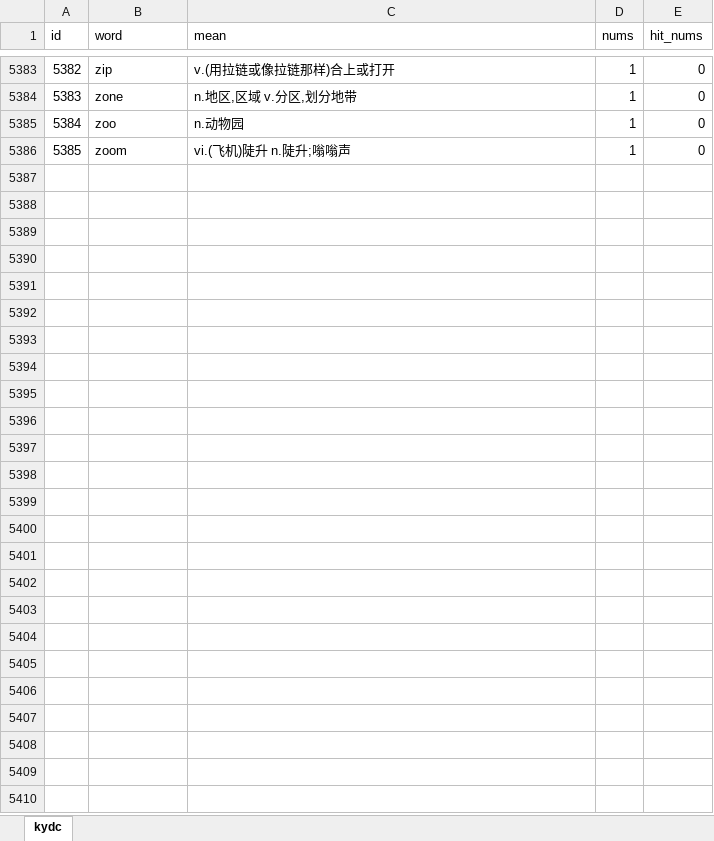
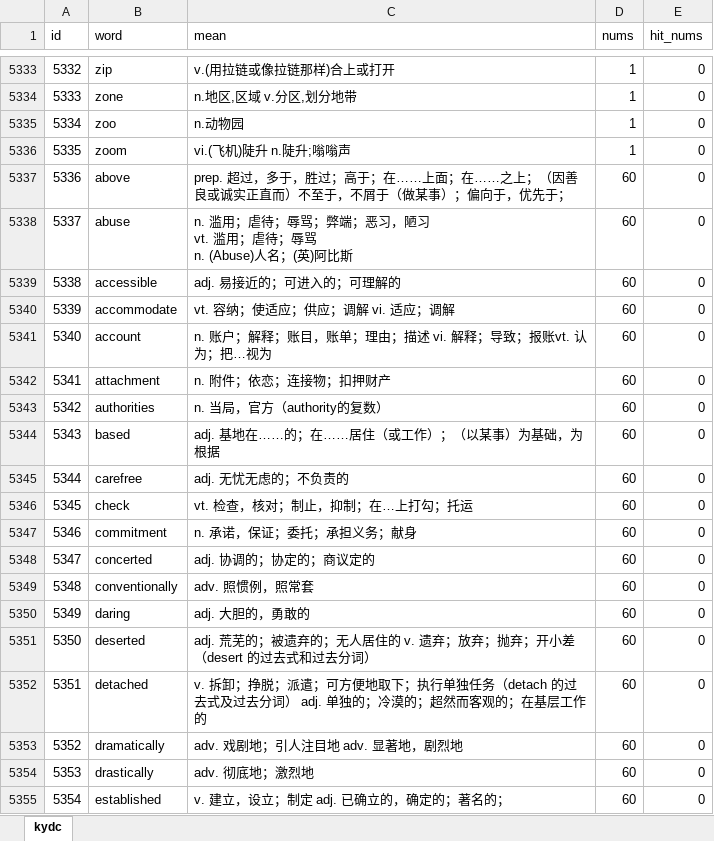
Before and after one commit to belzx/BDC_Helper, an Excel workbook: dc_src.xlsx, sheet kydc, drawn as a sheet; only a part is shown, gaps mark what is left out; values as stored, in another font and other column widths than the file's, no borders; ↵ is a line break in a cell; the diff covers the shown part only; the diff names each change by its address in the sheet, - before the commit and + after, or states it on an @@ line.

```diff
--- a/dc_src.xlsx (sheet kydc)
+++ b/dc_src.xlsx (sheet kydc)
@@ column A (id) renumbered between rows 1984 and 5336 @@
+row 5337: 5336 | above | prep. 超过，多于，胜过；高于；在……上面；在……之上；（因善良或诚实正直而）不至于，不屑于（做某事）；偏向于，优先于； | 60 | 0
+row 5338: 5337 | abuse | n. 滥用；虐待；辱骂；弊端；恶习，陋习 ↵ vt. 滥用；虐待；辱骂 ↵ n. (Abuse)人名；(英)阿比斯 | 60 | 0
+row 5339: 5338 | accessible | adj. 易接近的；可进入的；可理解的 | 60 | 0
+row 5340: 5339 | accommodate | vt. 容纳；使适应；供应；调解 vi. 适应；调解 | 60 | 0
+row 5341: 5340 | account | n. 账户；解释；账目，账单；理由；描述 vi. 解释；导致；报账vt. 认为；把…视为 | 60 | 0
+row 5342: 5341 | attachment | n. 附件；依恋；连接物；扣押财产 | 60 | 0
+row 5343: 5342 | authorities | n. 当局，官方（authority的复数） | 60 | 0
+row 5344: 5343 | based | adj. 基地在……的；在……居住（或工作）；（以某事）为基础，为根据 | 60 | 0
+row 5345: 5344 | carefree | adj. 无忧无虑的；不负责的 | 60 | 0
+row 5346: 5345 | check | vt. 检查，核对；制止，抑制；在…上打勾；托运 | 60 | 0
+row 5347: 5346 | commitment | n. 承诺，保证；委托；承担义务；献身 | 60 | 0
+row 5348: 5347 | concerted | adj. 协调的；协定的；商议定的 | 60 | 0
+row 5349: 5348 | conventionally | adv. 照惯例，照常套 | 60 | 0
+row 5350: 5349 | daring | adj. 大胆的，勇敢的 | 60 | 0
+row 5351: 5350 | deserted | adj. 荒芜的；被遗弃的；无人居住的 v. 遗弃；放弃；抛弃；开小差（desert 的过去式和过去分词） | 60 | 0
+row 5352: 5351 | detached | v. 拆卸；挣脱；派遣；可方便地取下；执行单独任务（detach 的过去式及过去分词） adj. 单独的；冷漠的；超然而客观的；在基层工作的 | 60 | 0
+row 5353: 5352 | dramatically | adv. 戏剧地；引人注目地 adv. 显著地，剧烈地 | 60 | 0
+row 5354: 5353 | drastically | adv. 彻底地；激烈地 | 60 | 0
+row 5355: 5354 | established | v. 建立，设立；制定 adj. 已确立的，确定的；著名的； | 60 | 0
```
Also changed, not shown: 23 added rows, 50 removed rows and 380 edited cells elsewhere in this sheet, 1 other file.
